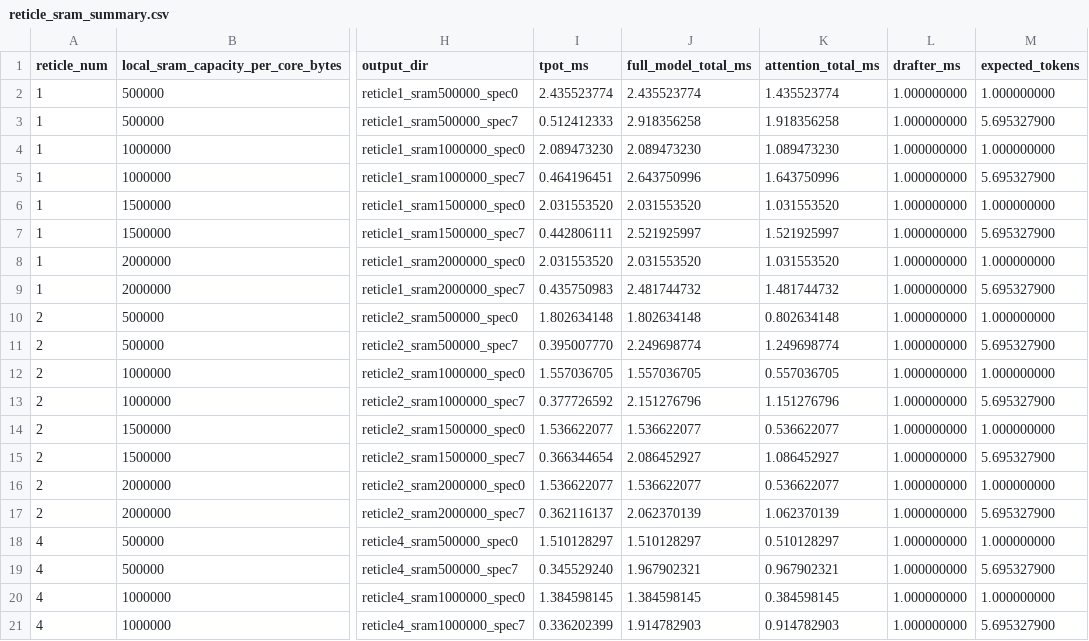
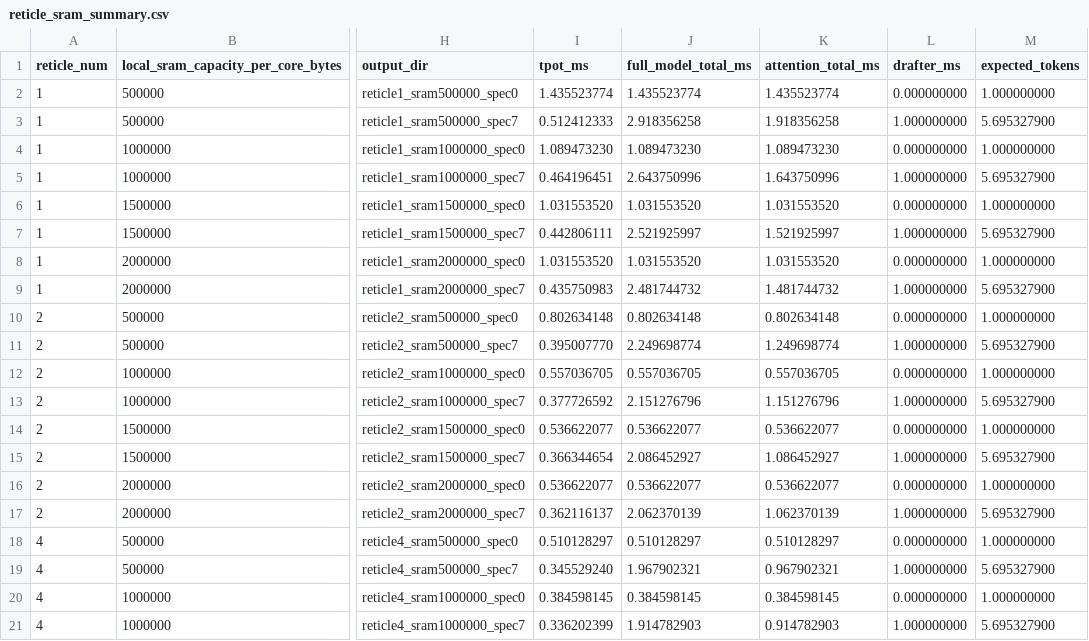
Before and after one commit to weishiru351-lab/some_files, a CSV file: reticle_sram_data/reticle_sram_summary.csv, drawn as a sheet; only a part is shown, gaps mark what is left out; the diff covers the shown part only; the diff names each change by its address in the sheet, - before the commit and + after, or states it on an @@ line.

Commit message:
fix spec0 tpot summary

```diff
--- a/reticle_sram_data/reticle_sram_summary.csv
+++ b/reticle_sram_data/reticle_sram_summary.csv
-I2 (tpot_ms): 2.435523774
+I2 (tpot_ms): 1.435523774
-J2 (full_model_total_ms): 2.435523774
+J2 (full_model_total_ms): 1.435523774
-L2 (drafter_ms): 1.000000000
+L2 (drafter_ms): 0.000000000
-I4 (tpot_ms): 2.089473230
+I4 (tpot_ms): 1.089473230
-J4 (full_model_total_ms): 2.089473230
+J4 (full_model_total_ms): 1.089473230
-L4 (drafter_ms): 1.000000000
+L4 (drafter_ms): 0.000000000
-I6 (tpot_ms): 2.031553520
+I6 (tpot_ms): 1.031553520
-J6 (full_model_total_ms): 2.031553520
+J6 (full_model_total_ms): 1.031553520
-L6 (drafter_ms): 1.000000000
+L6 (drafter_ms): 0.000000000
-I8 (tpot_ms): 2.031553520
+I8 (tpot_ms): 1.031553520
-J8 (full_model_total_ms): 2.031553520
+J8 (full_model_total_ms): 1.031553520
-L8 (drafter_ms): 1.000000000
+L8 (drafter_ms): 0.000000000
-I10 (tpot_ms): 1.802634148
+I10 (tpot_ms): 0.802634148
-J10 (full_model_total_ms): 1.802634148
+J10 (full_model_total_ms): 0.802634148
-L10 (drafter_ms): 1.000000000
+L10 (drafter_ms): 0.000000000
-I12 (tpot_ms): 1.557036705
+I12 (tpot_ms): 0.557036705
-J12 (full_model_total_ms): 1.557036705
+J12 (full_model_total_ms): 0.557036705
-L12 (drafter_ms): 1.000000000
+L12 (drafter_ms): 0.000000000
-I14 (tpot_ms): 1.536622077
+I14 (tpot_ms): 0.536622077
-J14 (full_model_total_ms): 1.536622077
+J14 (full_model_total_ms): 0.536622077
-L14 (drafter_ms): 1.000000000
+L14 (drafter_ms): 0.000000000
-I16 (tpot_ms): 1.536622077
+I16 (tpot_ms): 0.536622077
-J16 (full_model_total_ms): 1.536622077
+J16 (full_model_total_ms): 0.536622077
-L16 (drafter_ms): 1.000000000
+L16 (drafter_ms): 0.000000000
-I18 (tpot_ms): 1.510128297
+I18 (tpot_ms): 0.510128297
-J18 (full_model_total_ms): 1.510128297
+J18 (full_model_total_ms): 0.510128297
-L18 (drafter_ms): 1.000000000
+L18 (drafter_ms): 0.000000000
-I20 (tpot_ms): 1.384598145
+I20 (tpot_ms): 0.384598145
-J20 (full_model_total_ms): 1.384598145
+J20 (full_model_total_ms): 0.384598145
-L20 (drafter_ms): 1.000000000
+L20 (drafter_ms): 0.000000000
```
Also changed, not shown: 6 edited cells elsewhere in this file.
